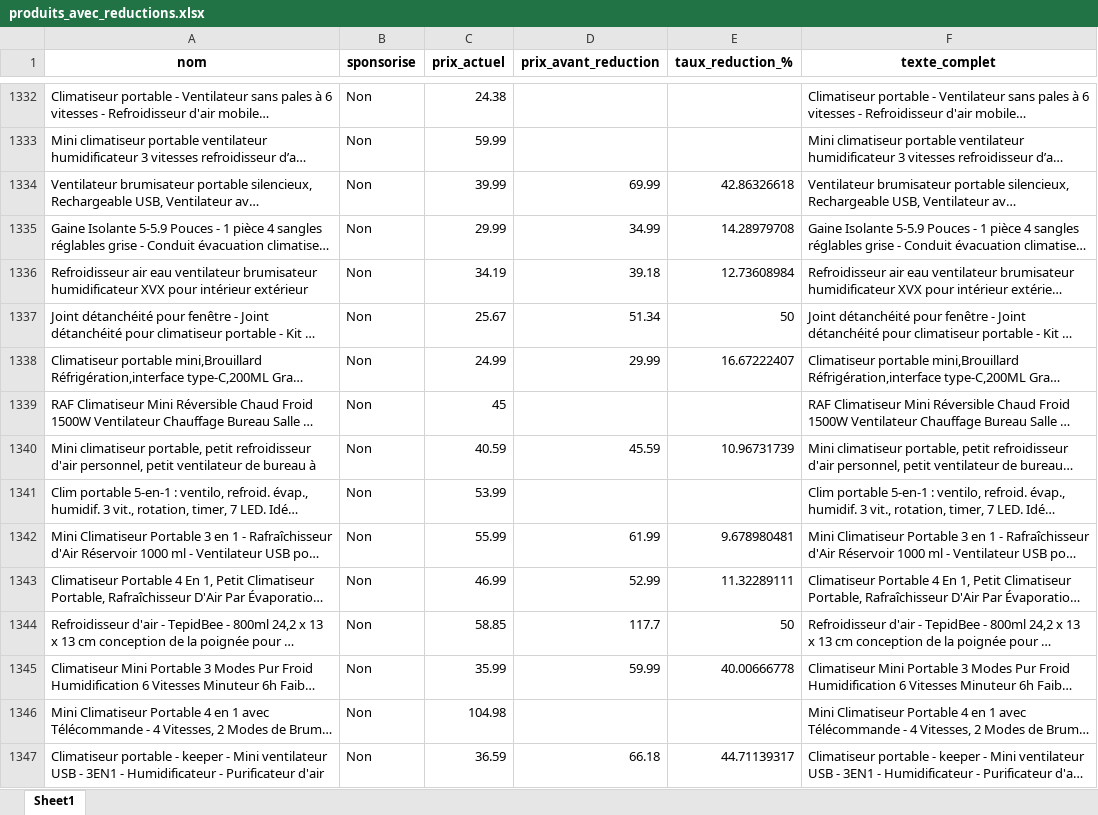
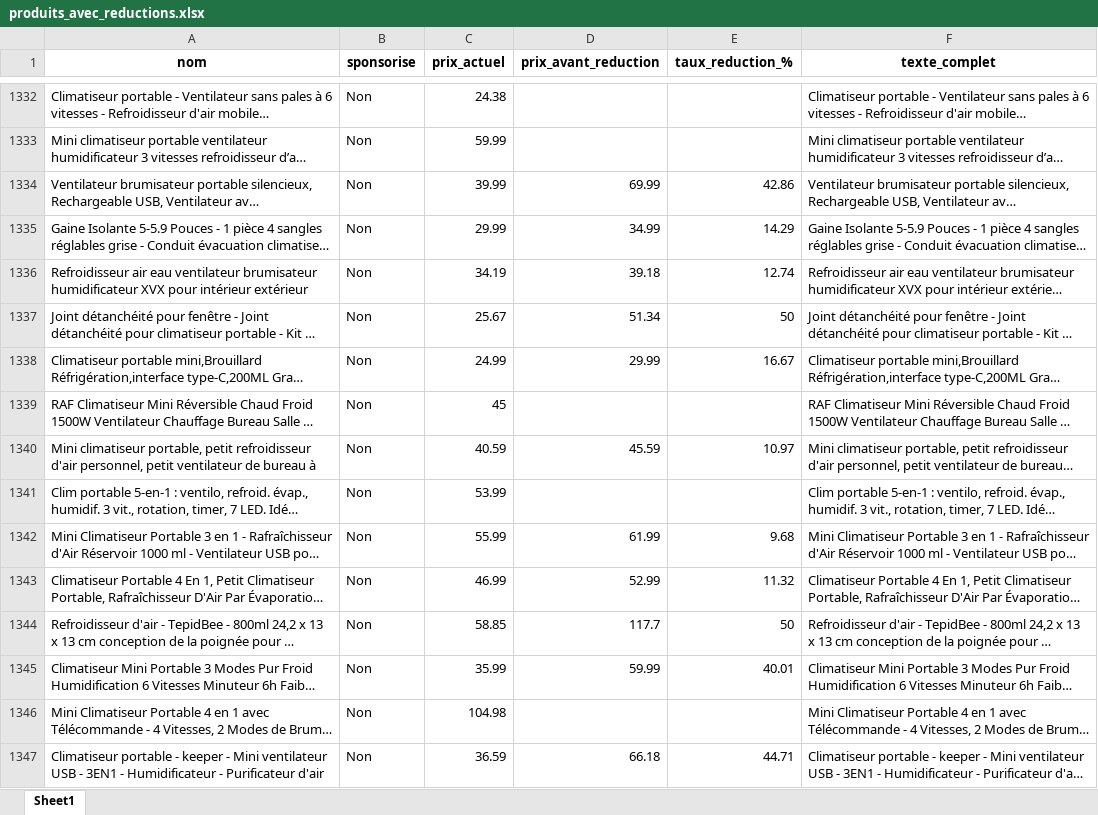
Before and after one commit to Steven200405/M1-MIAGE-IBI-INF9-CLIM-FNAC-PROJECT, an Excel workbook: produits_avec_reductions.xlsx, sheet Sheet1, drawn as a sheet; only a part is shown, gaps mark what is left out; long unchanged cells end in …; values as stored, in another font and other column widths than the file's, no borders; the diff covers the shown part only; the diff names each change by its address in the sheet, - before the commit and + after, or states it on an @@ line.

```diff
--- a/produits_avec_reductions.xlsx (sheet Sheet1)
+++ b/produits_avec_reductions.xlsx (sheet Sheet1)
-E1334 (taux_reduction_%): 42.86326618
+E1334 (taux_reduction_%): 42.86
-E1335 (taux_reduction_%): 14.28979708
+E1335 (taux_reduction_%): 14.29
-E1336 (taux_reduction_%): 12.73608984
+E1336 (taux_reduction_%): 12.74
-E1338 (taux_reduction_%): 16.67222407
+E1338 (taux_reduction_%): 16.67
-E1340 (taux_reduction_%): 10.96731739
+E1340 (taux_reduction_%): 10.97
-E1342 (taux_reduction_%): 9.678980481
+E1342 (taux_reduction_%): 9.68
-E1343 (taux_reduction_%): 11.32289111
+E1343 (taux_reduction_%): 11.32
-E1345 (taux_reduction_%): 40.00666778
+E1345 (taux_reduction_%): 40.01
-E1347 (taux_reduction_%): 44.71139317
+E1347 (taux_reduction_%): 44.71
```
Also changed, not shown: 1474 edited cells elsewhere in this sheet, 1 other file.
